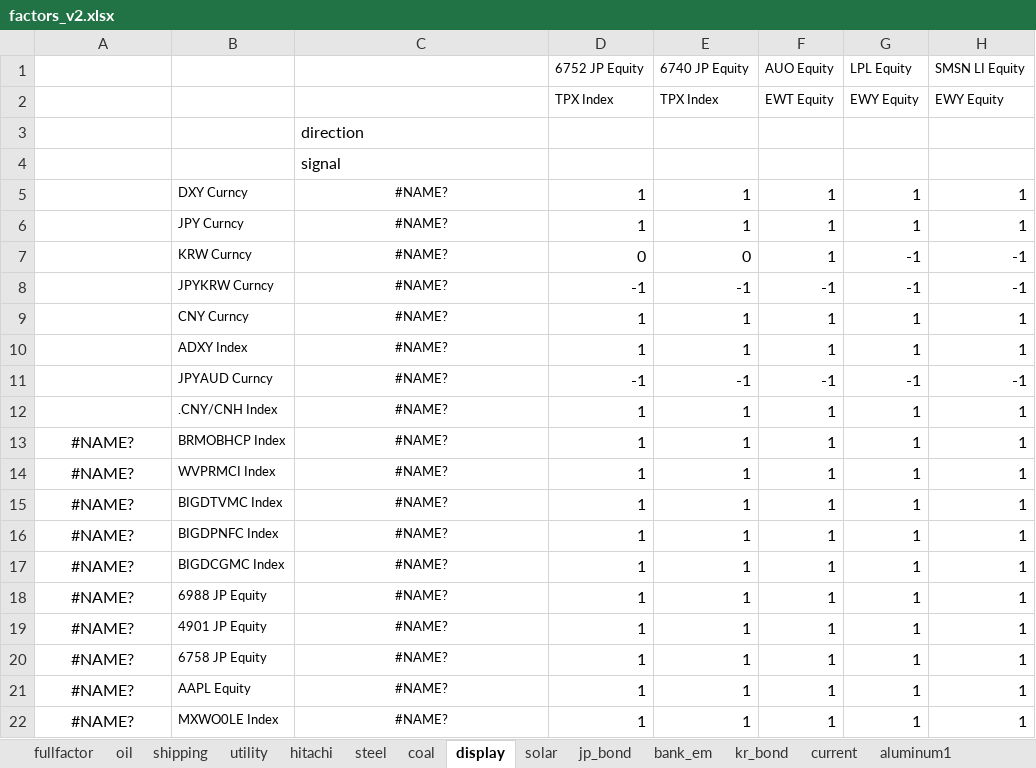
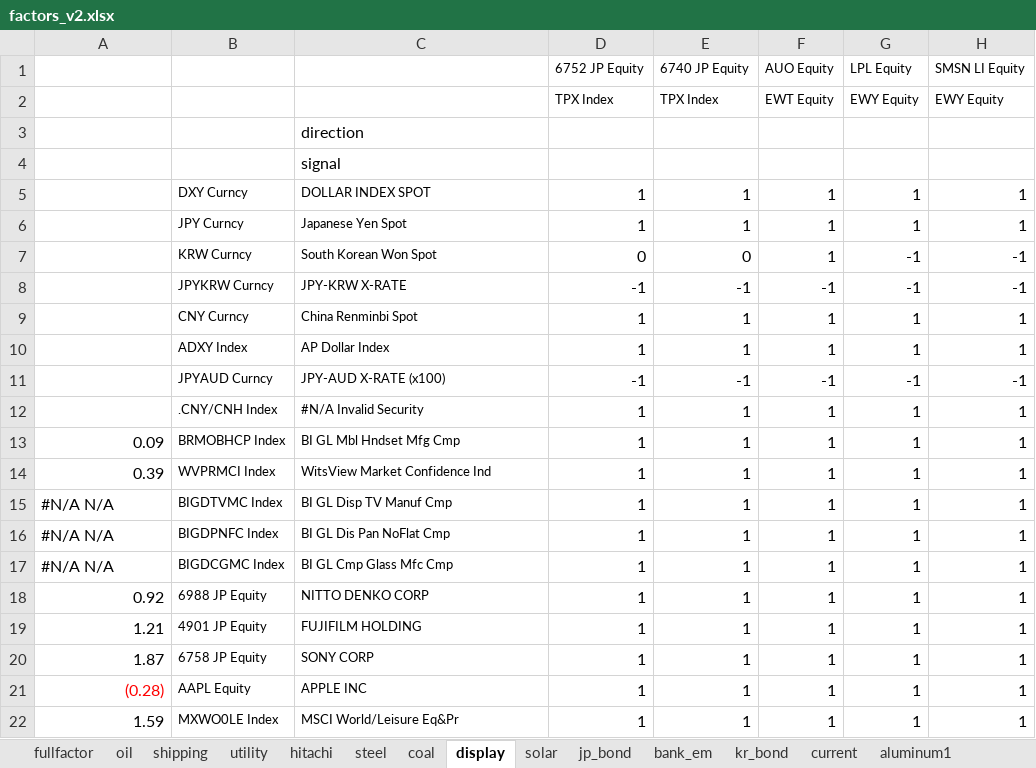
Before and after one commit to apexdevelop/working_dir, an Excel workbook: Matlab/Data/factor/single_factor/factors_v2.xlsx, sheet display, drawn as a sheet; only a part is shown; values as stored, in another font and other column widths than the file's, no borders; conditional formats not drawn; the diff covers the shown part only; the diff names each change by its address in the sheet, - before the commit and + after, or states it on an @@ line.

```diff
--- a/Matlab/Data/factor/single_factor/factors_v2.xlsx (sheet display)
+++ b/Matlab/Data/factor/single_factor/factors_v2.xlsx (sheet display)
-C5: #NAME?
+C5: DOLLAR INDEX SPOT
-C5:C22 alignment: center
+C5:C22 alignment: left
-C6: #NAME?
+C6: Japanese Yen Spot
-C7: #NAME?
+C7: South Korean Won Spot
-C8: #NAME?
+C8: JPY-KRW X-RATE
-C9: #NAME?
+C9: China Renminbi Spot
-C10: #NAME?
+C10: AP Dollar Index
-C11: #NAME?
+C11: JPY-AUD X-RATE (x100)
-C12: #NAME?
+C12: #N/A Invalid Security
-A13: #NAME?
+A13: 0.09
-A13:A14 alignment: center
+A13:A14 alignment: right
-C13: #NAME?
+C13: BI GL Mbl Hndset Mfg Cmp
-A14: #NAME?
+A14: 0.39
-C14: #NAME?
+C14: WitsView Market Confidence Ind
-A15:A17: #NAME?
+A15:A17: #N/A N/A
-A15:A17 alignment: center
+A15:A17 alignment: left
-C15: #NAME?
+C15: BI GL Disp TV Manuf Cmp
-C16: #NAME?
+C16: BI GL Dis Pan NoFlat Cmp
-C17: #NAME?
+C17: BI GL Cmp Glass Mfc Cmp
-A18: #NAME?
+A18: 0.92
-A18:A22 alignment: center
+A18:A22 alignment: right
-C18: #NAME?
+C18: NITTO DENKO CORP
-A19: #NAME?
+A19: 1.21
-C19: #NAME?
+C19: FUJIFILM HOLDING
-A20: #NAME?
+A20: 1.87
-C20: #NAME?
+C20: SONY CORP
-A21: #NAME?
+A21: (0.28)
-A21 text colour: black
+A21 text colour: #FF0000
-C21: #NAME?
+C21: APPLE INC
-A22: #NAME?
+A22: 1.59
-C22: #NAME?
+C22: MSCI World/Leisure Eq&Pr
```
Also changed, not shown: 22 edited cells and cell formats elsewhere in this sheet, sheet fullfactor, sheet oil, sheet shipping, sheet steel, sheet solar, sheet utility, 10 more sheets, 15 other files.
